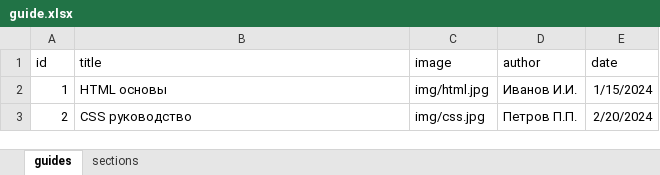
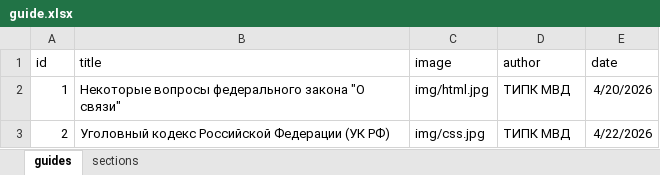
Before and after one commit to refunct/otdel-znaniy, an Excel workbook: docs/guide.xlsx, sheet guides, drawn as a sheet; values as stored, in another font and other column widths than the file's, no borders; the diff names each change by its address in the sheet, - before the commit and + after, or states it on an @@ line.

```diff
--- a/docs/guide.xlsx (sheet guides)
+++ b/docs/guide.xlsx (sheet guides)
-B2 (title): HTML основы
+B2 (title): Некоторые вопросы федерального закона "О связи"
-D2 (author): Иванов И.И.
+D2 (author): ТИПК МВД
-E2 (date): 1/15/2024
+E2 (date): 4/20/2026
-B3 (title): CSS руководство
+B3 (title): Уголовный кодекс Российской Федерации (УК РФ)
-D3 (author): Петров П.П.
+D3 (author): ТИПК МВД
-E3 (date): 2/20/2024
+E3 (date): 4/22/2026
```
Also changed, not shown: sheet sections, 1 other file.
